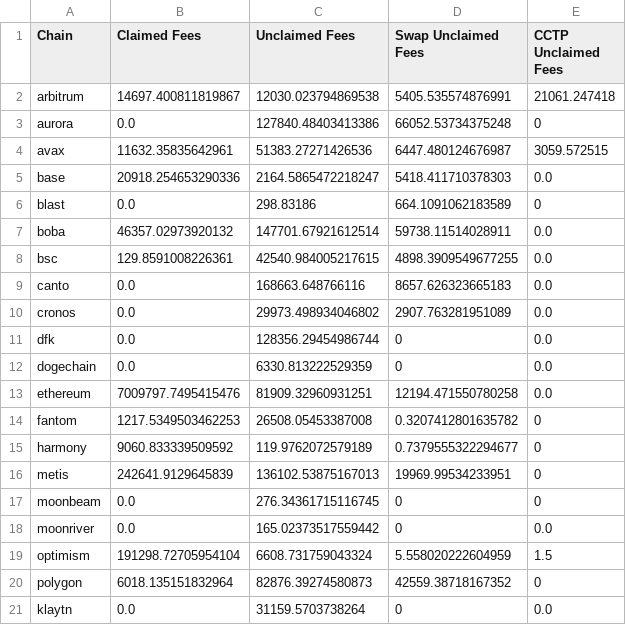
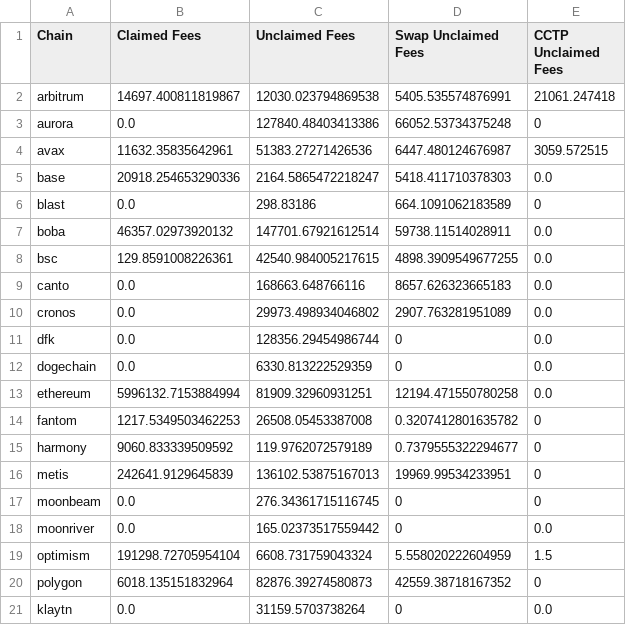
Before and after one commit to Defi-Moses/synapse-treasury-frontend, a CSV file: public/data/sums.csv, drawn as a sheet.

```diff
--- a/public/data/sums.csv
+++ b/public/data/sums.csv
@@ -12,3 +12,3 @@ dfk,0.0,128356.29454986744,0,0.0
 dogechain,0.0,6330.813222529359,0,0.0
-ethereum,7009797.7495415476,81909.32960931251,12194.471550780258,0.0
+ethereum,5996132.7153884994,81909.32960931251,12194.471550780258,0.0
 fantom,1217.5349503462253,26508.05453387008,0.3207412801635782,0
```
Also changed, not shown: 1 other file.
